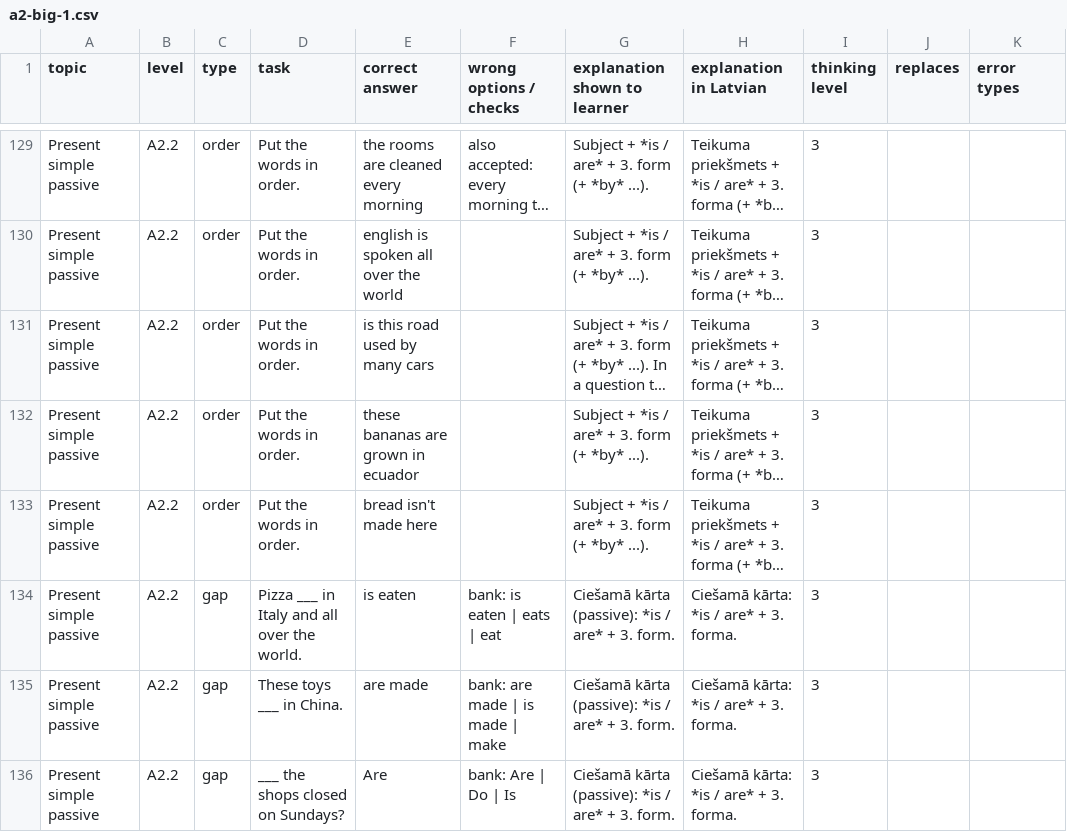
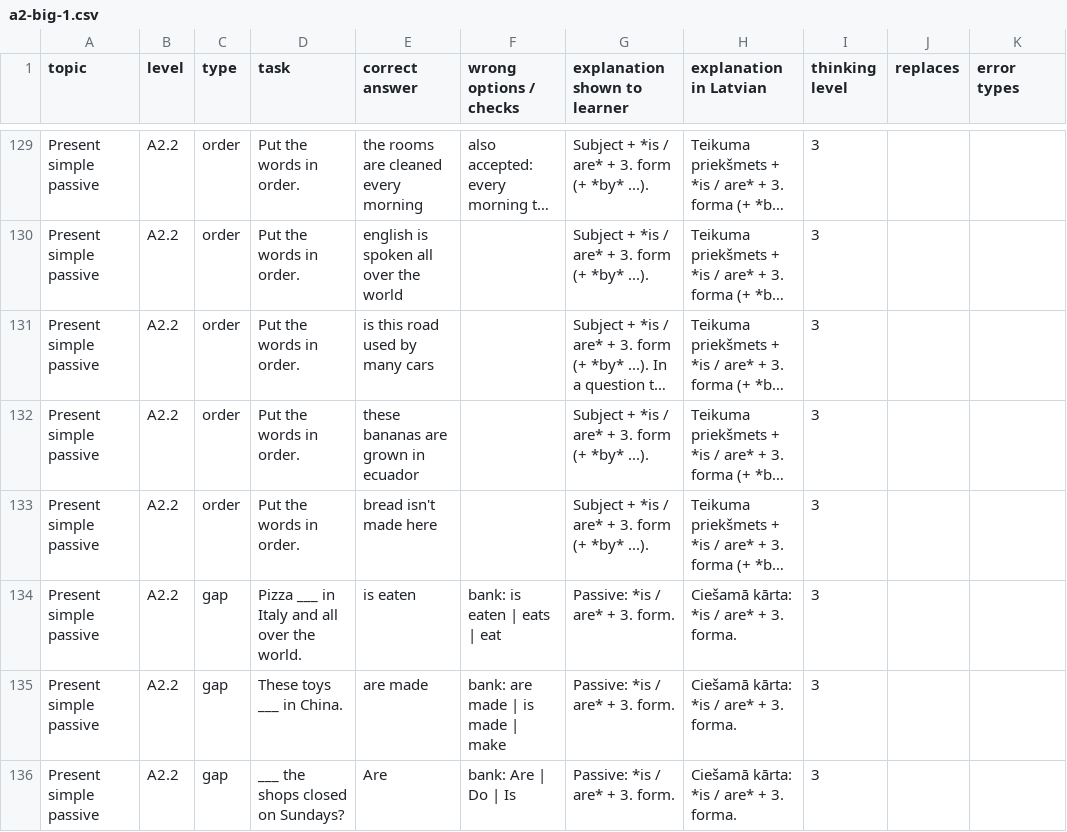
Before and after one commit to inga-cmyk/englishfever, a CSV file: docs/task-drafts/a2-big-1.csv, drawn as a sheet; only a part is shown, gaps mark what is left out; long unchanged cells end in …; the diff covers the shown part only; the diff names each change by its address in the sheet, - before the commit and + after, or states it on an @@ line.

```diff
--- a/docs/task-drafts/a2-big-1.csv
+++ b/docs/task-drafts/a2-big-1.csv
-G134:G136 (explanation shown to learner): Ciešamā kārta (passive): *is / are* + 3. form.
+G134:G136 (explanation shown to learner): Passive: *is / are* + 3. form.
```
Also changed, not shown: 16 edited cells elsewhere in this file, docs/task-drafts/b1-new-3.csv, docs/task-drafts/b1-new-4.csv, 13 other files.
